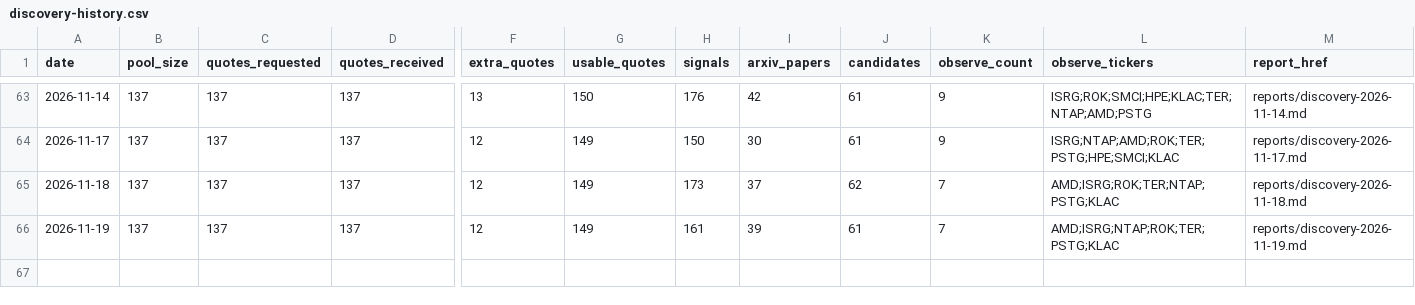
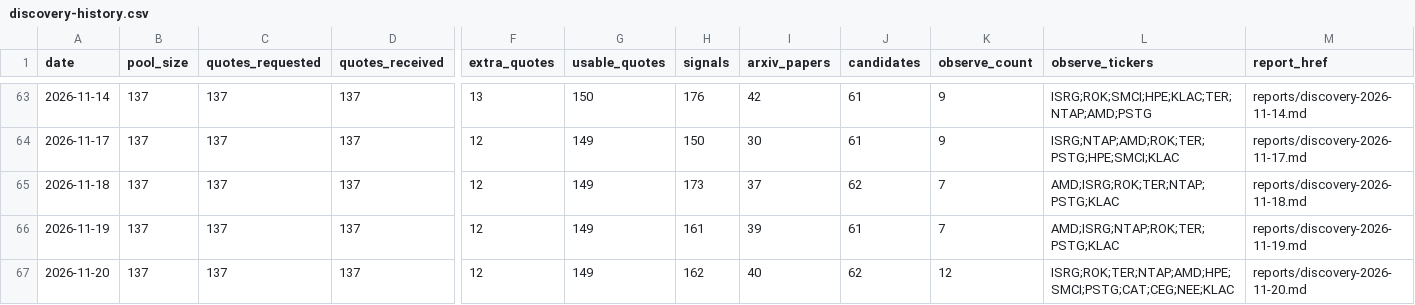
Before and after one commit to leer800/stock-pool, a CSV file: discovery-history.csv, drawn as a sheet; only a part is shown, gaps mark what is left out; rows hold the shown columns only; the diff names each change by its address in the sheet, - before the commit and + after, or states it on an @@ line.

```diff
--- a/discovery-history.csv
+++ b/discovery-history.csv
+row 67: 2026-11-20 | 137 | 137 | 137 | 12 | 149 | 162 | 40 | 62 | 12 | ISRG;ROK;TER;NTAP;AMD;HPE;SMCI;PSTG;CAT;CEG;NEE;KLAC | reports/discovery-2026-11-20.md
```
Also changed, not shown: arxiv-papers.csv, discovery-candidates.csv, 4 other files.
